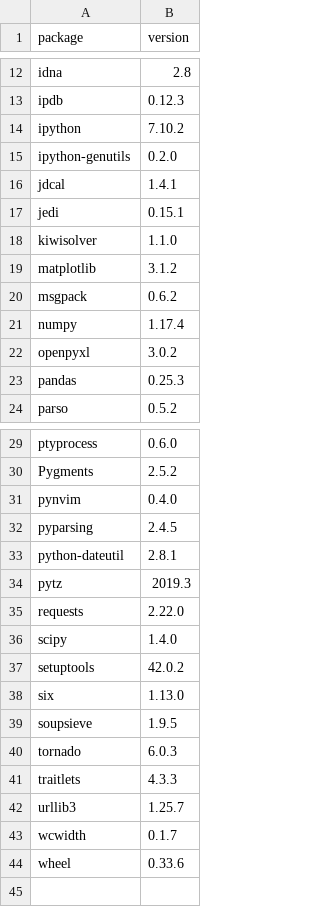
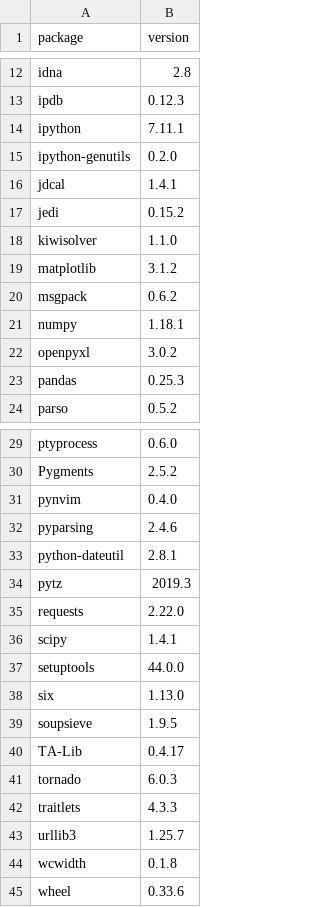
Before and after one commit to dysonance/Base, a CSV file: data/packages/current/pip.csv, drawn as a sheet; only a part is shown, gaps mark what is left out; the diff covers the shown part only.

```diff
--- a/data/packages/current/pip.csv
+++ b/data/packages/current/pip.csv
@@ -13,6 +13,6 @@ idna,2.8
 ipdb,0.12.3
-ipython,7.10.2
+ipython,7.11.1
 ipython-genutils,0.2.0
 jdcal,1.4.1
-jedi,0.15.1
+jedi,0.15.2
 kiwisolver,1.1.0
@@ -20,3 +20,3 @@ matplotlib,3.1.2
 msgpack,0.6.2
-numpy,1.17.4
+numpy,1.18.1
 openpyxl,3.0.2
@@ -31,3 +31,3 @@ Pygments,2.5.2
 pynvim,0.4.0
-pyparsing,2.4.5
+pyparsing,2.4.6
 python-dateutil,2.8.1
@@ -35,6 +35,7 @@ pytz,2019.3
 requests,2.22.0
-scipy,1.4.0
-setuptools,42.0.2
+scipy,1.4.1
+setuptools,44.0.0
 six,1.13.0
 soupsieve,1.9.5
+TA-Lib,0.4.17
 tornado,6.0.3
@@ -42,3 +43,3 @@ traitlets,4.3.3
 urllib3,1.25.7
-wcwidth,0.1.7
+wcwidth,0.1.8
 wheel,0.33.6
```
Also changed, not shown: 1 edited cell elsewhere in this file, data/packages/current/brew.csv.
